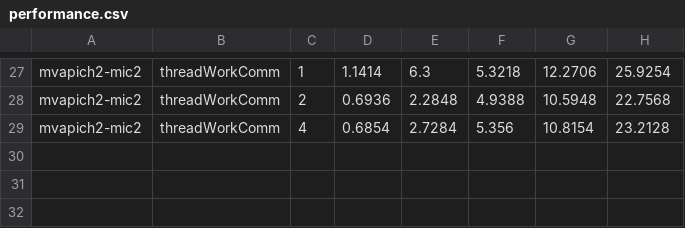
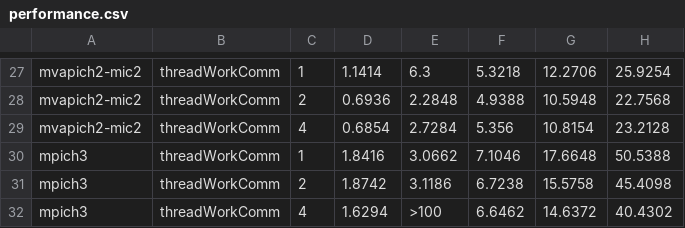
Before and after one commit to cwsmith/commKernel, a CSV file: performance.csv, drawn as a sheet; only a part is shown, gaps mark what is left out; the diff names each change by its address in the sheet, - before the commit and + after, or states it on an @@ line.

Commit message:
mpich3 instructions, scripts, and results

```diff
--- a/performance.csv
+++ b/performance.csv
+row 30: mpich3 | threadWorkComm | 1 | 1.8416 | 3.0662 | 7.1046 | 17.6648 | 50.5388
+row 31: mpich3 | threadWorkComm | 2 | 1.8742 | 3.1186 | 6.7238 | 15.5758 | 45.4098
+row 32: mpich3 | threadWorkComm | 4 | 1.6294 | >100 | 6.6462 | 14.6372 | 40.4302
```
Also changed, not shown: 4 other files.
